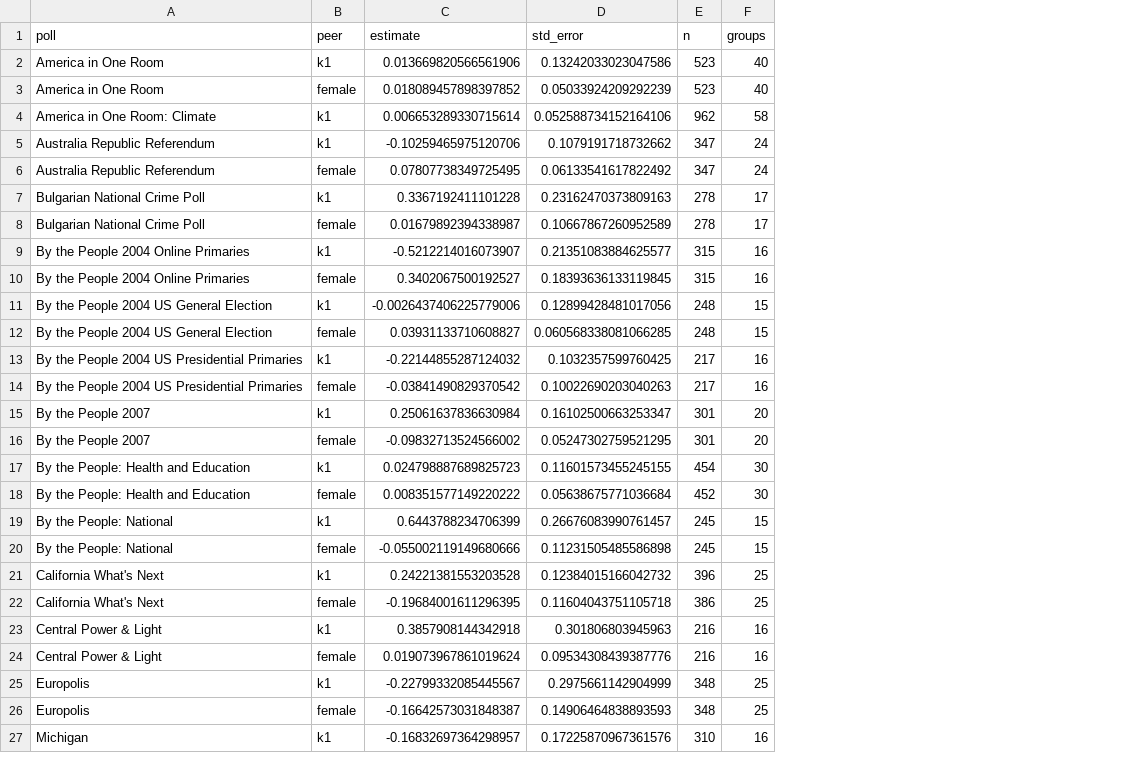
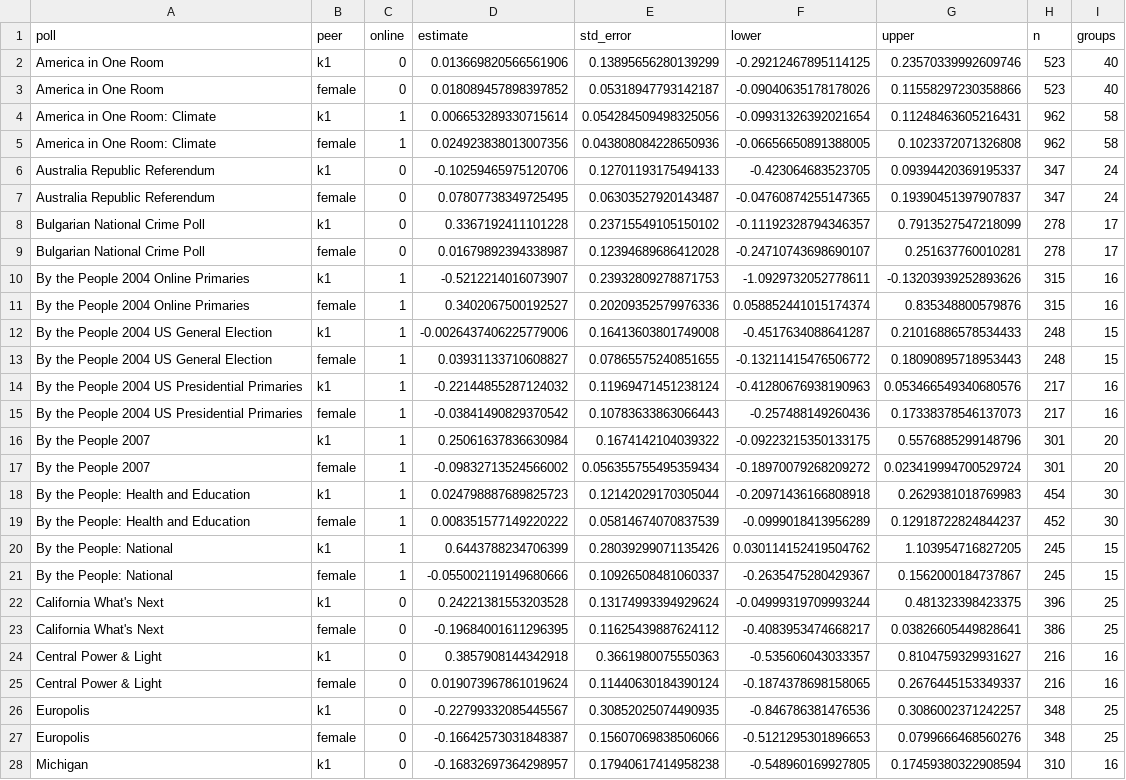
Before and after one commit to soodoku/dp-learning, a CSV file: tabs/peer_effects.csv, drawn as a sheet; only a part is shown; addresses are those after the commit; the diff covers the shown part only; the diff names each change by its address in the sheet, - before the commit and + after, or states it on an @@ line.

```diff
--- a/tabs/peer_effects.csv
+++ b/tabs/peer_effects.csv
+column C (online), rows 2-4: 0 | 0 | 1; rows 6-28: 0 | 0 | 0 | 0 | 1 | 1 | 1 | 1 | 1 | 1 | 1 | 1 | 1 | 1 | 1 | 1 | 0 | 0 | 0 | 0 | 0 | 0 | 0
+column F (lower), rows 2-4: -0.29212467895114125 | -0.09040635178178026 | -0.09931326392021654; rows 6-28: -0.423064683523705 | -0.04760874255147365 | -0.11192328794346357 | -0.24710743698690107 | -1.0929732052778611 | 0.058852441015174374 | -0.4517634088641287 | -0.13211415476506772 | -0.41280676938190963 | -0.257488149260436 | -0.09223215350133175 | -0.18970079268209272 | -0.20971436166808918 | -0.0999018413956289 | 0.030114152419504762 | -0.2635475280429367 | -0.04999319709993244 | -0.4083953474668217 | -0.535606043033357 | -0.1874378698158065 | -0.846786381476536 | -0.5121295301896653 | -0.548960169927805
+column G (upper), rows 2-4: 0.23570339992609746 | 0.11558297230358866 | 0.11248463605216431; rows 6-28: 0.09394420369195337 | 0.19390451397907837 | 0.7913527547218099 | 0.251637760010281 | -0.13203939252893626 | 0.835348800579876 | 0.21016886578534433 | 0.18090895718953443 | 0.053466549340680576 | 0.17338378546137073 | 0.5576885299148796 | 0.023419994700529724 | 0.2629381018769983 | 0.12918722824844237 | 1.103954716827205 | 0.1562000184737867 | 0.481323398423375 | 0.03826605449828641 | 0.8104759329931627 | 0.2676445153349337 | 0.3086002371242257 | 0.0799666468560276 | 0.17459380322908594
-E2 (std_error): 0.13242033023047586
+E2 (std_error): 0.13895656280139299
-E3 (std_error): 0.05033924209292239
+E3 (std_error): 0.05318947793142187
-E4 (std_error): 0.052588734152164106
+E4 (std_error): 0.054284509498325056
+row 5: America in One Room: Climate | female | 1 | 0.024923838013007356 | 0.043808084228650936 | -0.06656650891388005 | 0.1023372071326808 | 962 | 58
-E6 (std_error): 0.1079191718732662
+E6 (std_error): 0.12701193175494133
-E7 (std_error): 0.06133541617822492
+E7 (std_error): 0.06303527920143487
-E8 (std_error): 0.23162470373809163
+E8 (std_error): 0.23715549105150102
-E9 (std_error): 0.10667867260952589
+E9 (std_error): 0.12394689686412028
-E10 (std_error): 0.21351083884625577
+E10 (std_error): 0.23932809278871753
-E11 (std_error): 0.18393636133119845
+E11 (std_error): 0.20209352579976336
-E12 (std_error): 0.12899428481017056
+E12 (std_error): 0.16413603801749008
-E13 (std_error): 0.060568338081066285
+E13 (std_error): 0.07865575240851655
-E14 (std_error): 0.1032357599760425
+E14 (std_error): 0.11969471451238124
-E15 (std_error): 0.10022690203040263
+E15 (std_error): 0.10783633863066443
-E16 (std_error): 0.16102500663253347
+E16 (std_error): 0.1674142104039322
-E17 (std_error): 0.05247302759521295
+E17 (std_error): 0.056355755495359434
-E18 (std_error): 0.11601573455245155
+E18 (std_error): 0.12142029170305044
-E19 (std_error): 0.05638675771036684
+E19 (std_error): 0.05814674070837539
-E20 (std_error): 0.26676083990761457
+E20 (std_error): 0.28039299071135426
-E21 (std_error): 0.11231505485586898
+E21 (std_error): 0.10926508481060337
-E22 (std_error): 0.12384015166042732
+E22 (std_error): 0.13174993394929624
-E23 (std_error): 0.11604043751105718
+E23 (std_error): 0.11625439887624112
-E24 (std_error): 0.301806803945963
+E24 (std_error): 0.3661980075550363
-E25 (std_error): 0.09534308439387776
+E25 (std_error): 0.11440630184390124
-E26 (std_error): 0.2975661142904999
+E26 (std_error): 0.30852025074490935
-E27 (std_error): 0.14906464838893593
+E27 (std_error): 0.15607069838506066
-E28 (std_error): 0.17225870967361576
+E28 (std_error): 0.17940617414958238
```
Also changed, not shown: 29 edited cells elsewhere in this file, tabs/assignment_check.csv, tabs/control_effects.csv, 40 other files.
